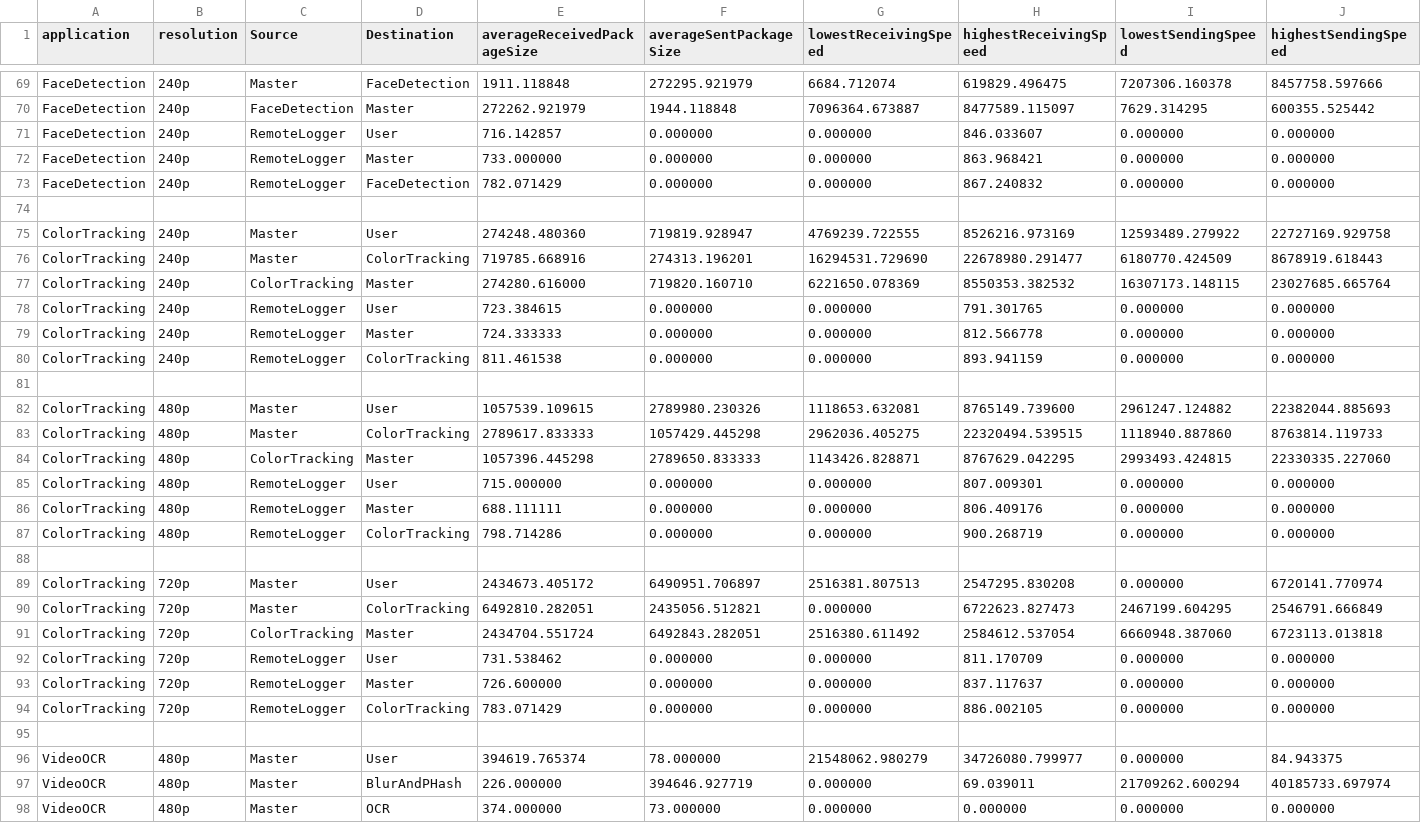
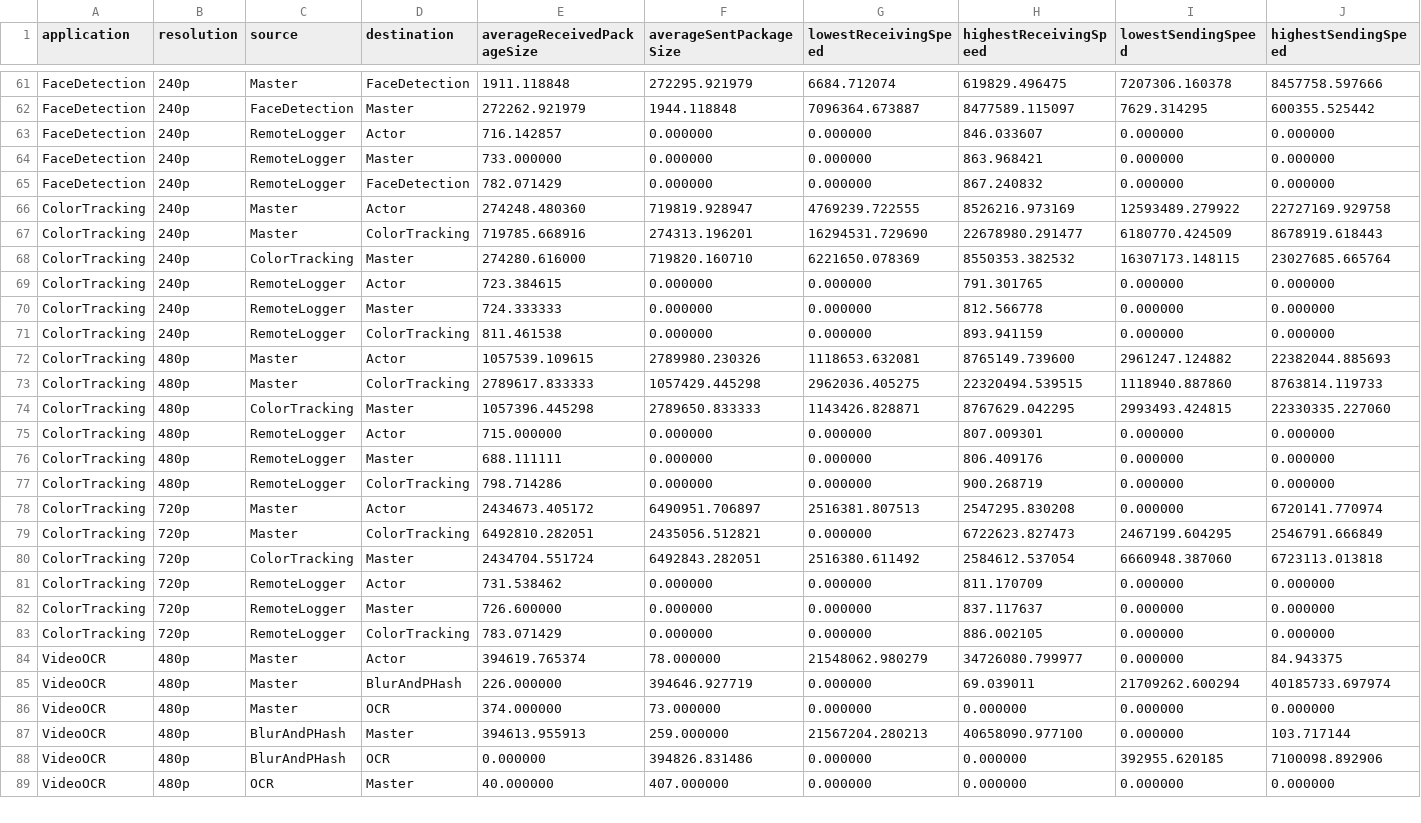
Before and after one commit to Cloudslab/FogBus2, a CSV file: containers/newMaster/profiler/weightsOfEdges.csv, drawn as a sheet; only a part is shown, gaps mark what is left out; the shorter side is filled out with more unchanged rows; the diff covers the shown part only.

```diff
--- a/containers/newMaster/profiler/weightsOfEdges.csv
+++ b/containers/newMaster/profiler/weightsOfEdges.csv
@@ -1 +1 @@
-application, resolution,Source,Destination, averageReceivedPackageSize, averageSentPackageSize, lowestReceivingSpeed, highestReceivingSpeed,  lowestSendingSpeed, highestSendingSpeed
+application,resolution,source,destination,averageReceivedPackageSize,averageSentPackageSize,lowestReceivingSpeed,highestReceivingSpeed,lowestSendingSpeed,highestSendingSpeed
@@ -71 +63 @@ FaceDetection,240p,FaceDetection,Master,272262.921979, 1944.118848, 7096364.6738
-FaceDetection,240p,RemoteLogger,User,716.142857, 0.000000, 0.000000, 846.033607, 0.000000, 0.000000
+FaceDetection,240p,RemoteLogger,Actor,716.142857,0.000000,0.000000,846.033607,0.000000,0.000000
@@ -74,2 +66 @@ FaceDetection,240p,RemoteLogger,FaceDetection,782.071429, 0.000000, 0.000000, 86
-,,,,,,,,,
-ColorTracking,240p,Master,User,274248.480360, 719819.928947, 4769239.722555, 8526216.973169, 12593489.279922, 22727169.929758
+ColorTracking,240p,Master,Actor,274248.480360,719819.928947,4769239.722555,8526216.973169,12593489.279922,22727169.929758
@@ -78 +69 @@ ColorTracking,240p,ColorTracking,Master,274280.616000, 719820.160710, 6221650.07
-ColorTracking,240p,RemoteLogger,User,723.384615, 0.000000, 0.000000, 791.301765, 0.000000, 0.000000
+ColorTracking,240p,RemoteLogger,Actor,723.384615,0.000000,0.000000,791.301765,0.000000,0.000000
@@ -81,2 +72 @@ ColorTracking,240p,RemoteLogger,ColorTracking,811.461538, 0.000000, 0.000000, 89
-,,,,,,,,,
-ColorTracking,480p,Master,User,1057539.109615, 2789980.230326, 1118653.632081, 8765149.739600, 2961247.124882, 22382044.885693
+ColorTracking,480p,Master,Actor,1057539.109615,2789980.230326,1118653.632081,8765149.739600,2961247.124882,22382044.885693
@@ -85 +75 @@ ColorTracking,480p,ColorTracking,Master,1057396.445298, 2789650.833333, 1143426.
-ColorTracking,480p,RemoteLogger,User,715.000000, 0.000000, 0.000000, 807.009301, 0.000000, 0.000000
+ColorTracking,480p,RemoteLogger,Actor,715.000000,0.000000,0.000000,807.009301,0.000000,0.000000
@@ -88,2 +78 @@ ColorTracking,480p,RemoteLogger,ColorTracking,798.714286, 0.000000, 0.000000, 90
-,,,,,,,,,
-ColorTracking,720p,Master,User,2434673.405172, 6490951.706897, 2516381.807513, 2547295.830208, 0.000000, 6720141.770974
+ColorTracking,720p,Master,Actor,2434673.405172,6490951.706897,2516381.807513,2547295.830208,0.000000,6720141.770974
@@ -92 +81 @@ ColorTracking,720p,ColorTracking,Master,2434704.551724, 6492843.282051, 2516380.
-ColorTracking,720p,RemoteLogger,User,731.538462, 0.000000, 0.000000, 811.170709, 0.000000, 0.000000
+ColorTracking,720p,RemoteLogger,Actor,731.538462,0.000000,0.000000,811.170709,0.000000,0.000000
@@ -95,2 +84 @@ ColorTracking,720p,RemoteLogger,ColorTracking,783.071429, 0.000000, 0.000000, 88
-,,,,,,,,,
-VideoOCR,480p,Master,User,394619.765374, 78.000000, 21548062.980279, 34726080.799977, 0.000000, 84.943375
+VideoOCR,480p,Master,Actor,394619.765374,78.000000,21548062.980279,34726080.799977,0.000000,84.943375
```
Also changed, not shown: 10 removed rows and 20 edited cells elsewhere in this file, containers/newMaster/profiler/weightsOfTasks.csv, 2 other files.
